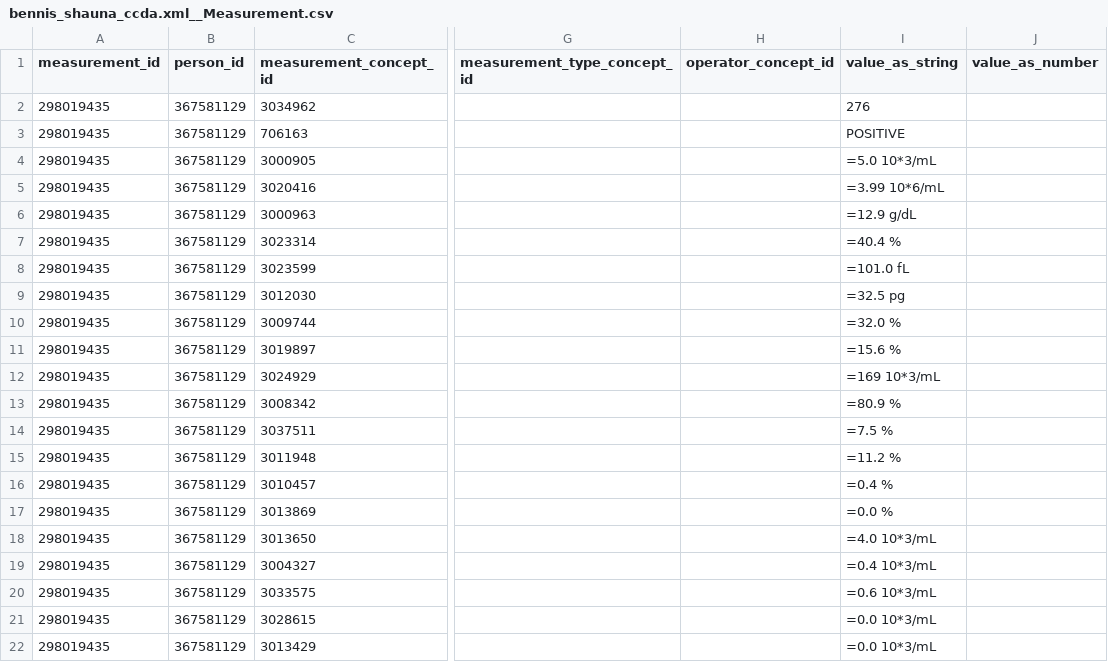
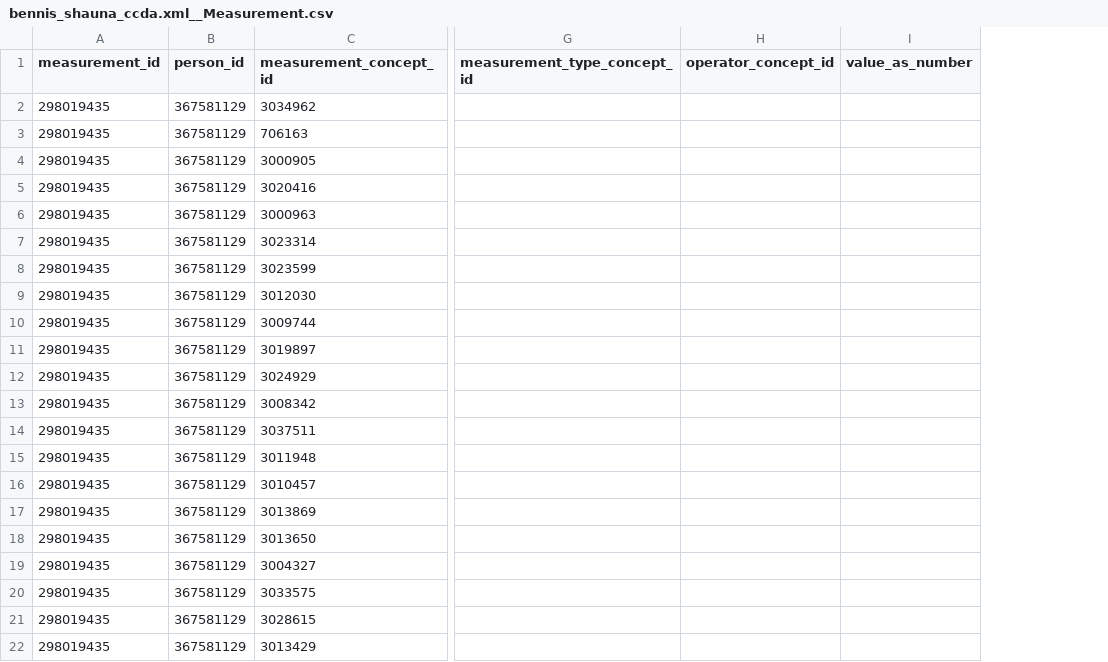
Before and after one commit to cladteam/CCDA_OMOP_by_Python, a CSV file: prototype_2/correct_output/bennis_shauna_ccda.xml__Measurement.csv, drawn as a sheet; only a part is shown, gaps mark what is left out; the diff names each change by its address in the sheet, - before the commit and + after, or states it on an @@ line.

Commit message:
removed 'output' tags from metadata, removed value_as_string from measurement

```diff
--- a/prototype_2/correct_output/bennis_shauna_ccda.xml__Measurement.csv
+++ b/prototype_2/correct_output/bennis_shauna_ccda.xml__Measurement.csv
-column I (value_as_string), rows 2-22: 276 | POSITIVE | =5.0 10*3/mL | =3.99 10*6/mL | =12.9 g/dL | =40.4 % | =101.0 fL | =32.5 pg | =32.0 % | =15.6 % | =169 10*3/mL | =80.9 % | =7.5 % | =11.2 % | =0.4 % | =0.0 % | =4.0 10*3/mL | =0.4 10*3/mL | =0.6 10*3/mL | =0.0 10*3/mL | =0.0 10*3/mL
```
Also changed, not shown: prototype_2/correct_output/C-CDA_R2-1_CCD.xml__Measurement.csv, prototype_2/correct_output/C-CDA_R2-1_CCD_modified.xml__Measurement.csv, 8 other files.
